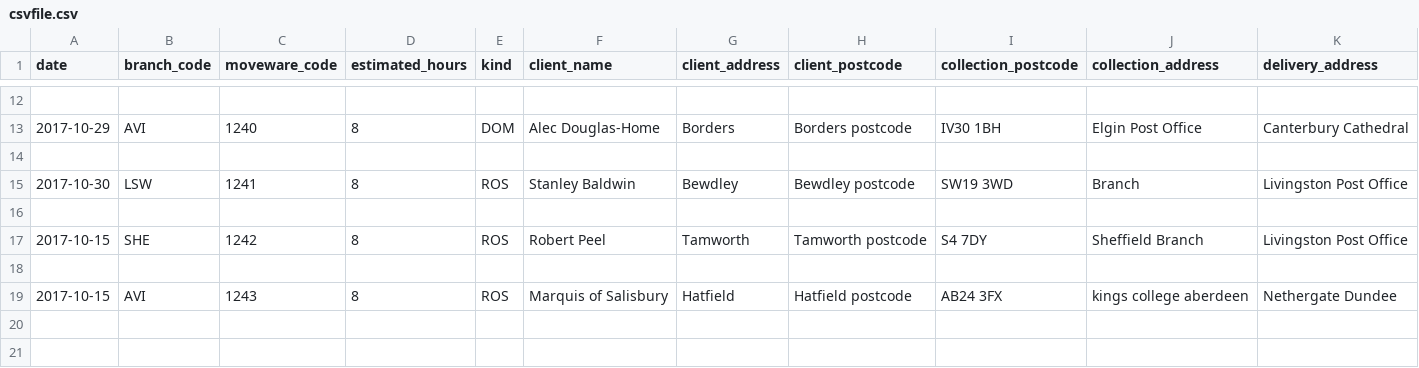
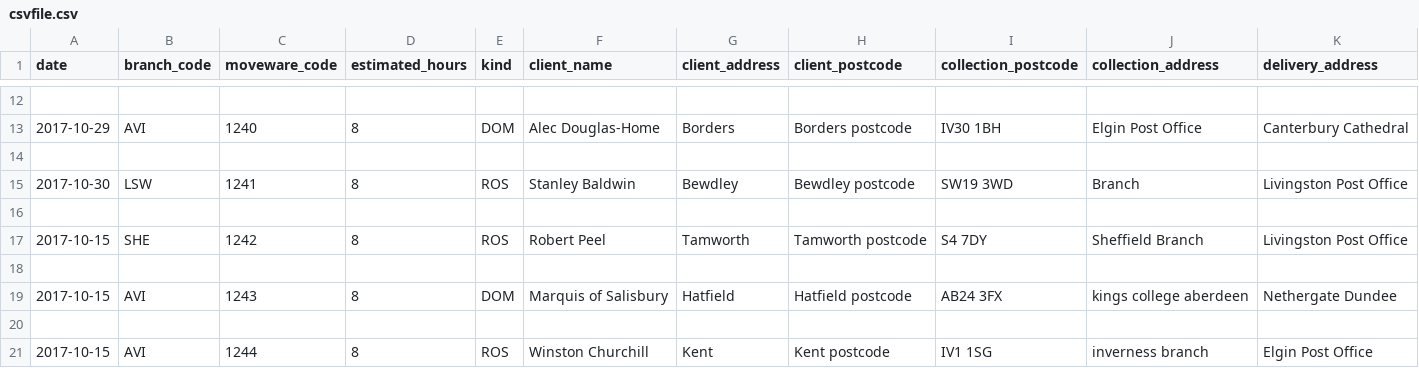
Before and after one commit to sandalaphon/removals, a CSV file: react/csvfile.csv, drawn as a sheet; only a part is shown, gaps mark what is left out; rows hold the shown columns only; the diff names each change by its address in the sheet, - before the commit and + after, or states it on an @@ line.

```diff
--- a/react/csvfile.csv
+++ b/react/csvfile.csv
-E19 (kind): ROS
+E19 (kind): DOM
+row 20: (empty)
+row 21: 2017-10-15 | AVI | 1244 | 8 | ROS | Winston Churchill | Kent | Kent postcode | IV1 1SG | inverness branch | Elgin Post Office
```
Also changed, not shown: 12 other files.
